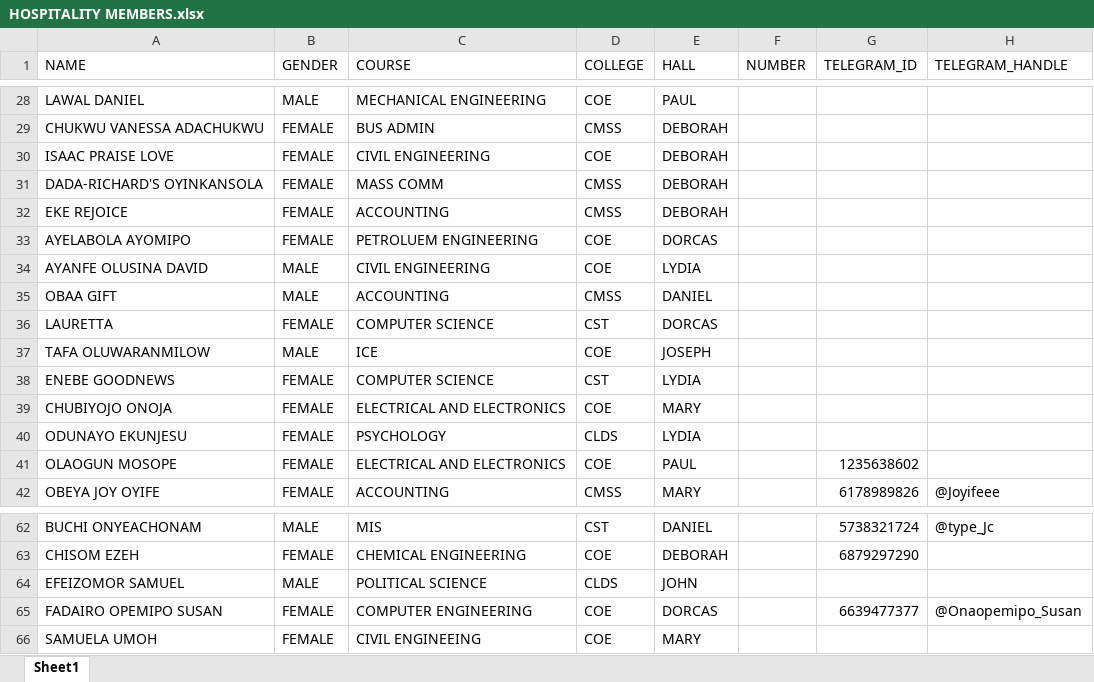
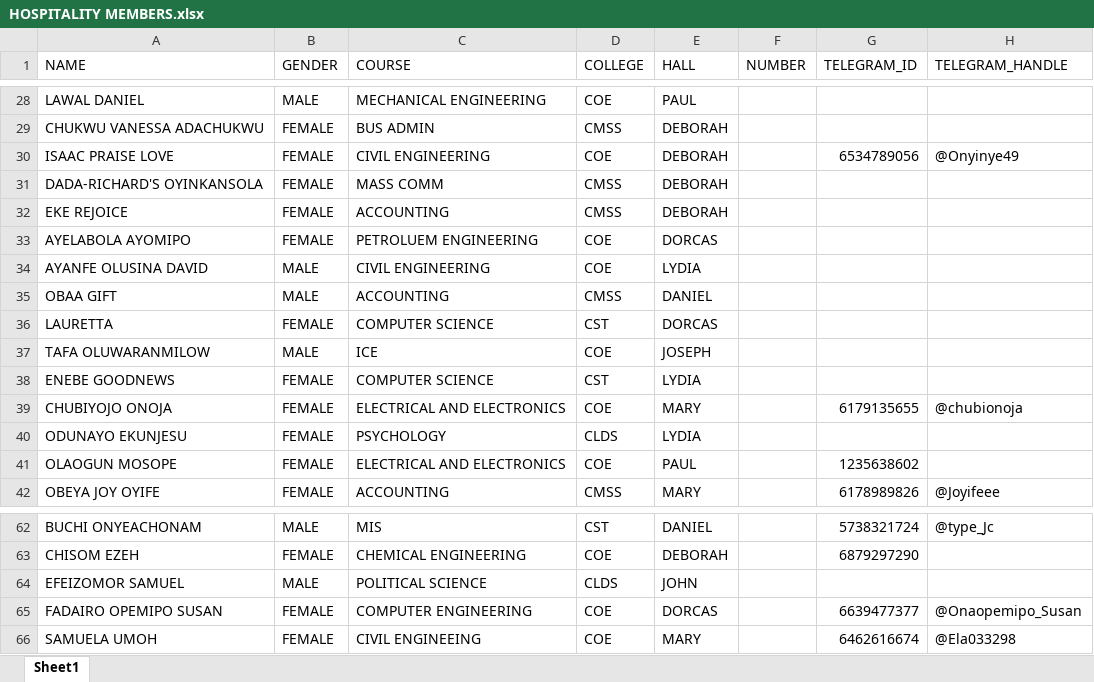
Before and after one commit to simplyMeister/Protocol-Bot, an Excel workbook: HOSPITALITY MEMBERS.xlsx, sheet Sheet1, drawn as a sheet; only a part is shown, gaps mark what is left out; values as stored, in another font and other column widths than the file's, no borders; the diff names each change by its address in the sheet, - before the commit and + after, or states it on an @@ line.

```diff
--- a/HOSPITALITY MEMBERS.xlsx (sheet Sheet1)
+++ b/HOSPITALITY MEMBERS.xlsx (sheet Sheet1)
-G30 (TELEGRAM_ID): (empty)
+G30 (TELEGRAM_ID): 6534789056
-H30 (TELEGRAM_HANDLE): (empty)
+H30 (TELEGRAM_HANDLE): @Onyinye49
-G39 (TELEGRAM_ID): (empty)
+G39 (TELEGRAM_ID): 6179135655
-H39 (TELEGRAM_HANDLE): (empty)
+H39 (TELEGRAM_HANDLE): @chubionoja
-G66 (TELEGRAM_ID): (empty)
+G66 (TELEGRAM_ID): 6462616674
-H66 (TELEGRAM_HANDLE): (empty)
+H66 (TELEGRAM_HANDLE): @Ela033298
```
Also changed, not shown: 6 other files.
